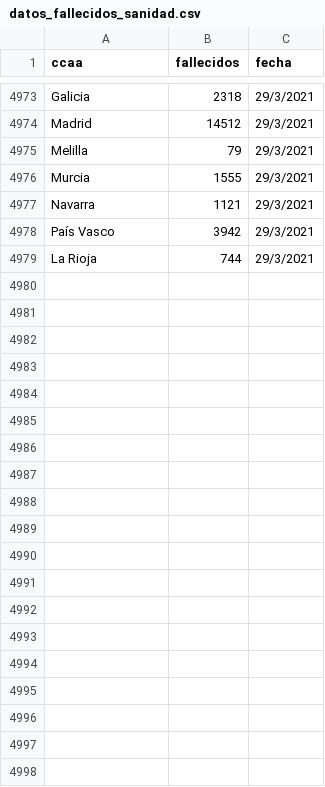
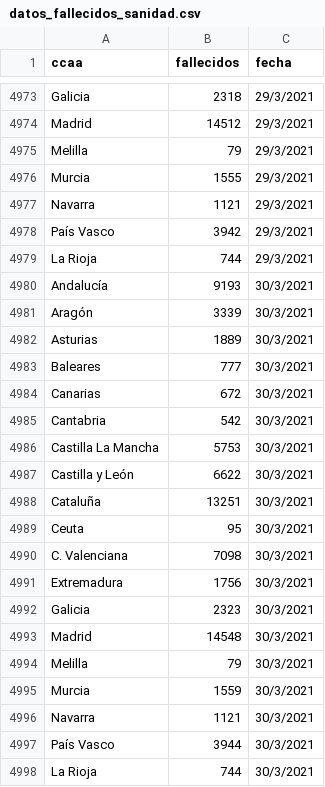
Before and after one commit to mharias/covid, a CSV file: sanidad_fallecidos/csv/datos_fallecidos_sanidad.csv, drawn as a sheet; only a part is shown, gaps mark what is left out.

```diff
--- a/sanidad_fallecidos/csv/datos_fallecidos_sanidad.csv
+++ b/sanidad_fallecidos/csv/datos_fallecidos_sanidad.csv
@@ -4979 +4979,20 @@ País Vasco,3942,29/3/2021
 La Rioja,744,29/3/2021
+Andalucía,9193,30/3/2021
+Aragón,3339,30/3/2021
+Asturias,1889,30/3/2021
+Baleares,777,30/3/2021
+Canarias,672,30/3/2021
+Cantabria,542,30/3/2021
+Castilla La Mancha,5753,30/3/2021
+Castilla y León,6622,30/3/2021
+Cataluña,13251,30/3/2021
+Ceuta,95,30/3/2021
+C. Valenciana,7098,30/3/2021
+Extremadura,1756,30/3/2021
+Galicia,2323,30/3/2021
+Madrid,14548,30/3/2021
+Melilla,79,30/3/2021
+Murcia,1559,30/3/2021
+Navarra,1121,30/3/2021
+País Vasco,3944,30/3/2021
+La Rioja,744,30/3/2021
```
Also changed, not shown: sanidad_hospital/data/datos_sanidad_hosp.csv, vacunacion/csv/estado_vacunacion_.csv, 7 other files.
